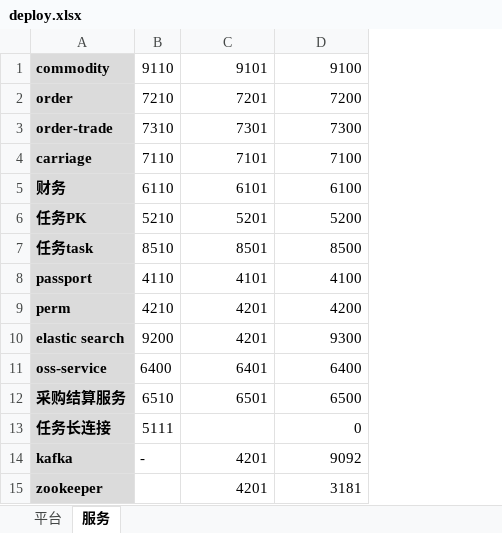
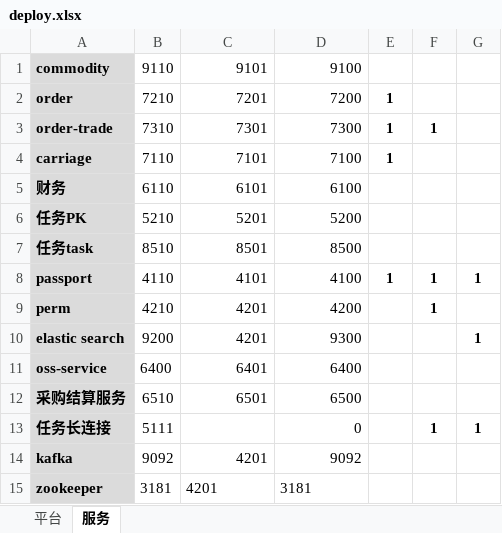
Before and after one commit to quxiaoqiang/wsl, an Excel workbook: server_monitor/deploy.xlsx, sheet 服务, drawn as a sheet; values as stored, in another font and other column widths than the file's, no borders; the diff names each change by its address in the sheet, - before the commit and + after, or states it on an @@ line.

```diff
--- a/server_monitor/deploy.xlsx (sheet 服务)
+++ b/server_monitor/deploy.xlsx (sheet 服务)
+column E, rows 2-8: 1 | 1 | 1 |  |  |  | 1
+column F, rows 3-13: 1 |  |  |  |  | 1 | 1 |  |  |  | 1
+column G, rows 8-13: 1 |  | 1 |  |  | 1
-B14: -
+B14: 9092
-B15: (empty)
+B15: 3181
-C15:D15 alignment: right
+C15:D15 alignment: left
```
Also changed, not shown: 9 other files.
